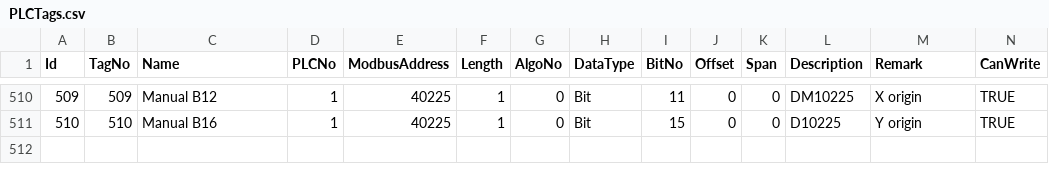
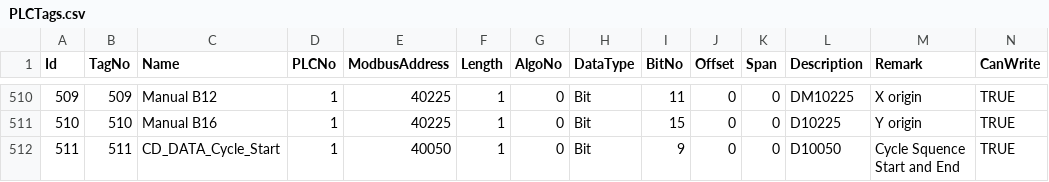
Before and after one commit to santsharan-adm/Vertex, a CSV file: IPCSoftwares/IPCSoftware.app/Data/PLCTags.csv, drawn as a sheet; only a part is shown, gaps mark what is left out; rows hold the shown columns only; the diff names each change by its address in the sheet, - before the commit and + after, or states it on an @@ line.

```diff
--- a/IPCSoftwares/IPCSoftware.app/Data/PLCTags.csv
+++ b/IPCSoftwares/IPCSoftware.app/Data/PLCTags.csv
+row 512: 511 | 511 | CD_DATA_Cycle_Start | 1 | 40050 | 1 | 0 | Bit | 9 | 0 | 0 | D10050 | Cycle Squence Start and End | TRUE
```
Also changed, not shown: 18 other files.
